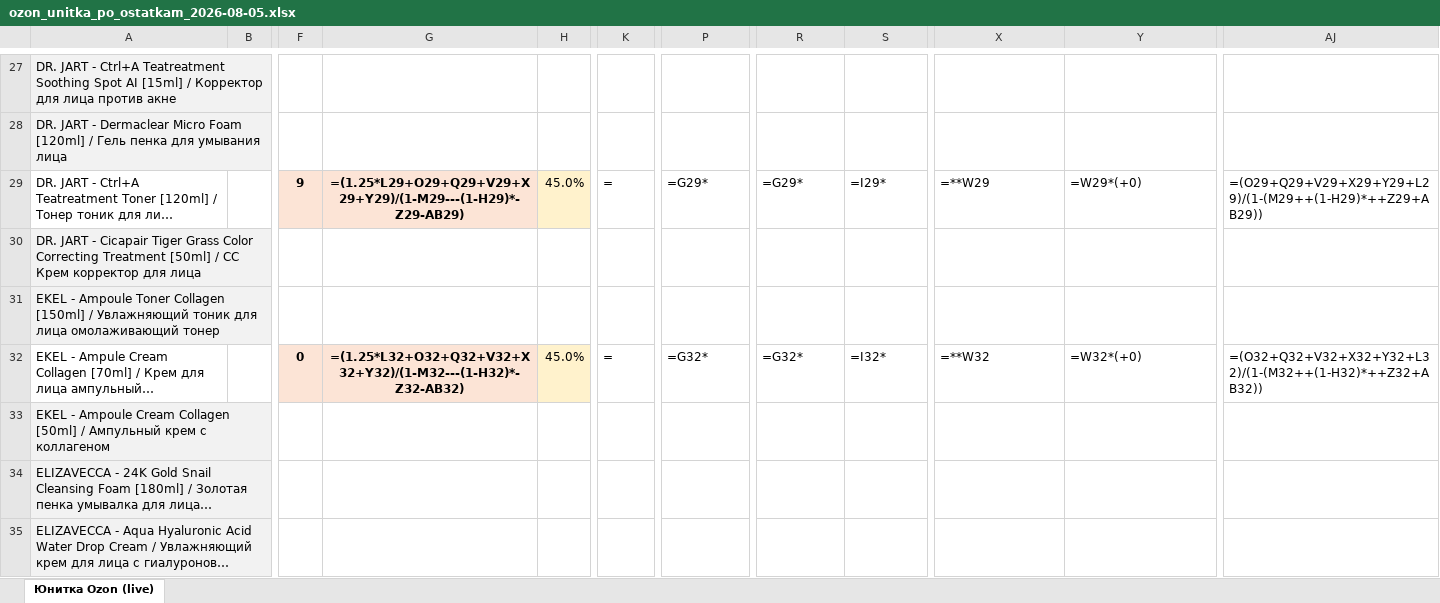
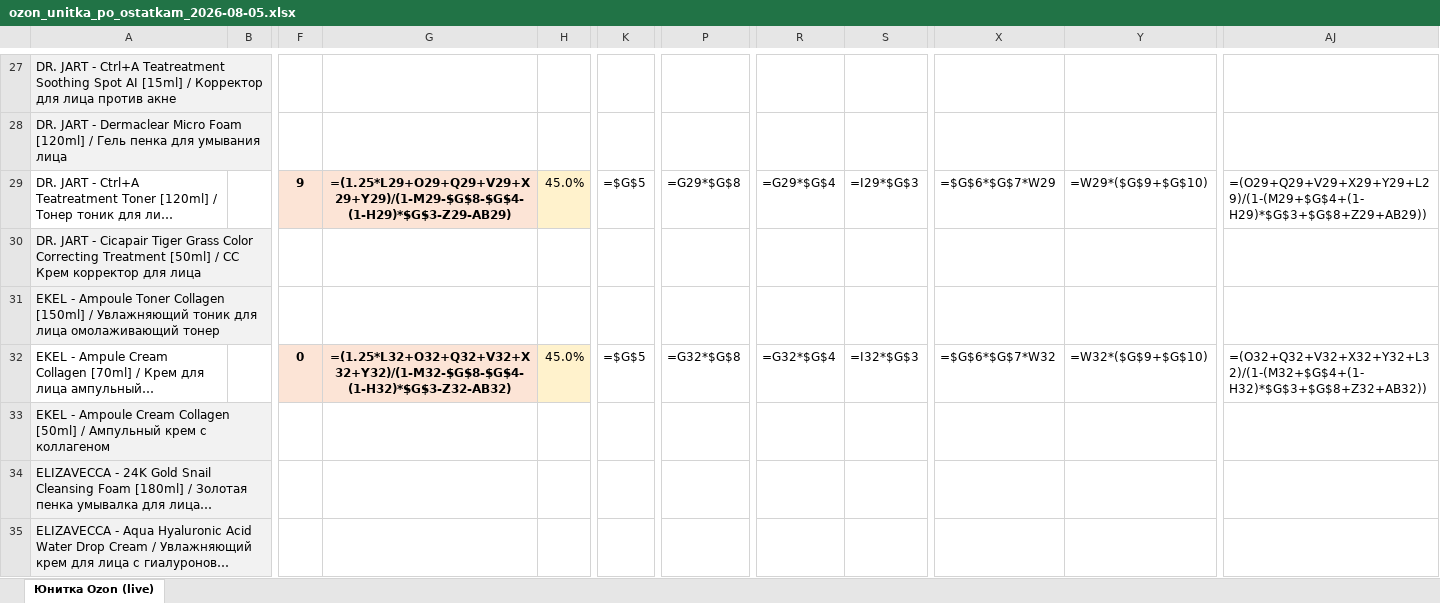
Before and after one commit to User26-2026/K-beauty-New, an Excel workbook: outputs/ozon/ozon_unitka_po_ostatkam_2026-08-05.xlsx, sheet Юнитка Ozon (live), drawn as a sheet; only a part is shown, gaps mark what is left out; long unchanged cells end in …; values as stored, in another font and other column widths than the file's, no borders; formulas without a stored value are shown as written; the diff covers the shown part only; the diff names each change by its address in the sheet, - before the commit and + after, or states it on an @@ line.

```diff
--- a/outputs/ozon/ozon_unitka_po_ostatkam_2026-08-05.xlsx (sheet Юнитка Ozon (live))
+++ b/outputs/ozon/ozon_unitka_po_ostatkam_2026-08-05.xlsx (sheet Юнитка Ozon (live))
-G29: =(1.25*L29+O29+Q29+V29+X29+Y29)/(1-M29---(1-H29)*-Z29-AB29)
+G29: =(1.25*L29+O29+Q29+V29+X29+Y29)/(1-M29-$G$8-$G$4-(1-H29)*$G$3-Z29-AB29)
-K29: =
+K29: =$G$5
-P29: =G29*
+P29: =G29*$G$8
-R29: =G29*
+R29: =G29*$G$4
-S29: =I29*
+S29: =I29*$G$3
-X29: =**W29
+X29: =$G$6*$G$7*W29
-Y29: =W29*(+0)
+Y29: =W29*($G$9+$G$10)
-AJ29: =(O29+Q29+V29+X29+Y29+L29)/(1-(M29++(1-H29)*++Z29+AB29))
+AJ29: =(O29+Q29+V29+X29+Y29+L29)/(1-(M29+$G$4+(1-H29)*$G$3+$G$8+Z29+AB29))
-G32: =(1.25*L32+O32+Q32+V32+X32+Y32)/(1-M32---(1-H32)*-Z32-AB32)
+G32: =(1.25*L32+O32+Q32+V32+X32+Y32)/(1-M32-$G$8-$G$4-(1-H32)*$G$3-Z32-AB32)
-K32: =
+K32: =$G$5
-P32: =G32*
+P32: =G32*$G$8
-R32: =G32*
+R32: =G32*$G$4
-S32: =I32*
+S32: =I32*$G$3
-X32: =**W32
+X32: =$G$6*$G$7*W32
-Y32: =W32*(+0)
+Y32: =W32*($G$9+$G$10)
-AJ32: =(O32+Q32+V32+X32+Y32+L32)/(1-(M32++(1-H32)*++Z32+AB32))
+AJ32: =(O32+Q32+V32+X32+Y32+L32)/(1-(M32+$G$4+(1-H32)*$G$3+$G$8+Z32+AB32))
```
Also changed, not shown: 842 edited cells elsewhere in this sheet.
